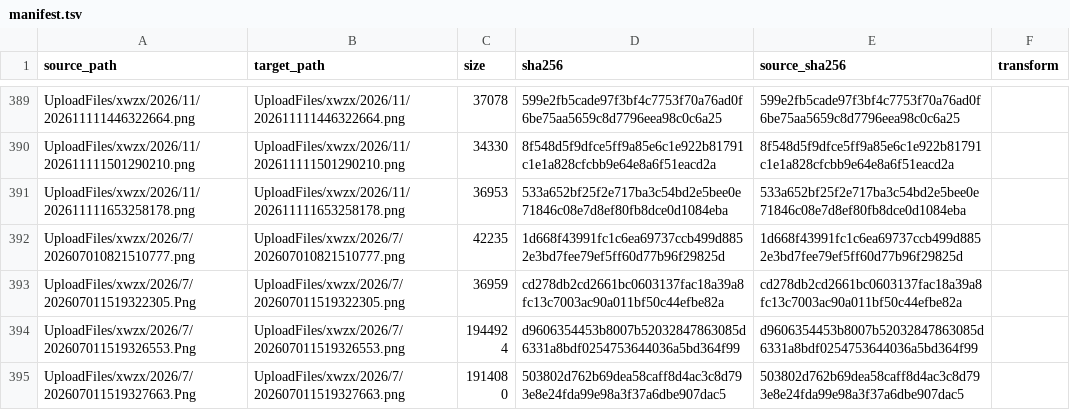
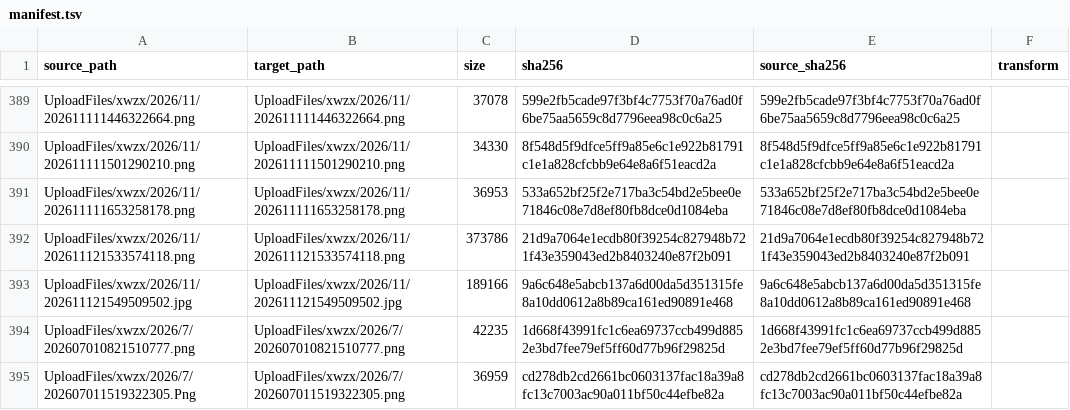
Before and after one commit to Shaoxing-No-1-High-School/Shaoxingyizhong-img-xwzx-2026-h2, a TSV file: manifest.tsv, drawn as a sheet; only a part is shown, gaps mark what is left out; the shorter side is filled out with more unchanged rows.

```diff
--- a/manifest.tsv
+++ b/manifest.tsv
@@ -391,2 +391,4 @@ UploadFiles/xwzx/2026/11/202611111501290210.png	UploadFiles/xwzx/2026/11/2026111
 UploadFiles/xwzx/2026/11/202611111653258178.png	UploadFiles/xwzx/2026/11/202611111653258178.png	36953	533a652bf25f2e717ba3c54bd2e5bee0e71846c08e7d8ef80fb8dce0d1084eba	533a652bf25f2e717ba3c54bd2e5bee0e71846c08e7d8ef80fb8dce0d1084eba	
+UploadFiles/xwzx/2026/11/202611121533574118.png	UploadFiles/xwzx/2026/11/202611121533574118.png	373786	21d9a7064e1ecdb80f39254c827948b721f43e359043ed2b8403240e87f2b091	21d9a7064e1ecdb80f39254c827948b721f43e359043ed2b8403240e87f2b091	
+UploadFiles/xwzx/2026/11/202611121549509502.jpg	UploadFiles/xwzx/2026/11/202611121549509502.jpg	189166	9a6c648e5abcb137a6d00da5d351315fe8a10dd0612a8b89ca161ed90891e468	9a6c648e5abcb137a6d00da5d351315fe8a10dd0612a8b89ca161ed90891e468	
 UploadFiles/xwzx/2026/7/202607010821510777.png	UploadFiles/xwzx/2026/7/202607010821510777.png	42235	1d668f43991fc1c6ea69737ccb499d8852e3bd7fee79ef5ff60d77b96f29825d	1d668f43991fc1c6ea69737ccb499d8852e3bd7fee79ef5ff60d77b96f29825d	
```
Also changed, not shown: 2 other files.
